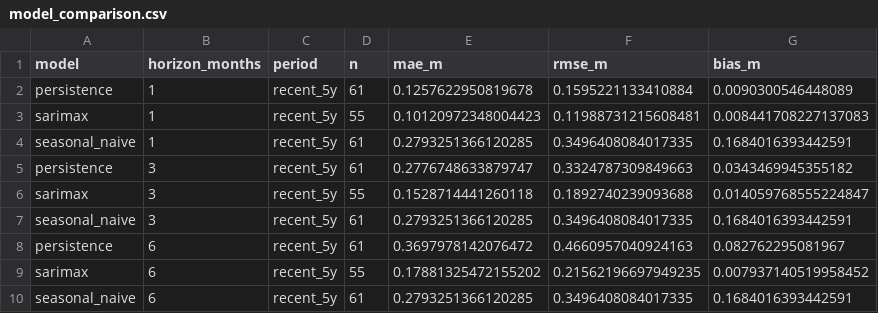
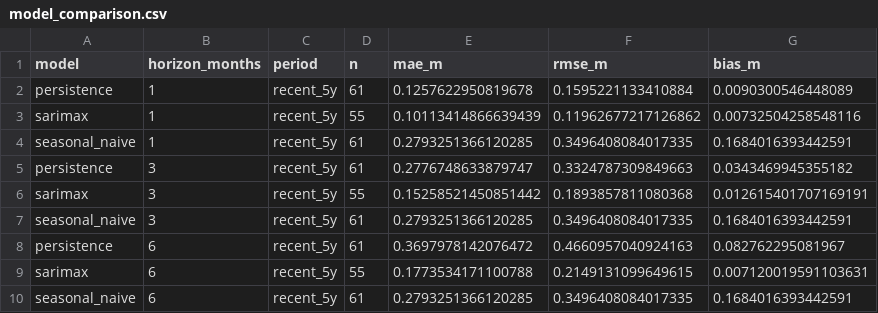
Before and after one commit to luukjanssen9/Lake-Tanganyika, a CSV file: website/public/data/predictions/model_comparison.csv, drawn as a sheet.

```diff
--- a/website/public/data/predictions/model_comparison.csv
+++ b/website/public/data/predictions/model_comparison.csv
@@ -2,9 +2,9 @@ model,horizon_months,period,n,mae_m,rmse_m,bias_m
 persistence,1,recent_5y,61,0.1257622950819678,0.1595221133410884,0.0090300546448089
-sarimax,1,recent_5y,55,0.10120972348004423,0.11988731215608481,0.008441708227137083
+sarimax,1,recent_5y,55,0.10113414866639439,0.11962677217126862,0.00732504258548116
 seasonal_naive,1,recent_5y,61,0.2793251366120285,0.3496408084017335,0.1684016393442591
 persistence,3,recent_5y,61,0.2776748633879747,0.3324787309849663,0.0343469945355182
-sarimax,3,recent_5y,55,0.1528714441260118,0.1892740239093688,0.014059768555224847
+sarimax,3,recent_5y,55,0.15258521450851442,0.1893857811080368,0.012615401707169191
 seasonal_naive,3,recent_5y,61,0.2793251366120285,0.3496408084017335,0.1684016393442591
 persistence,6,recent_5y,61,0.3697978142076472,0.4660957040924163,0.082762295081967
-sarimax,6,recent_5y,55,0.17881325472155202,0.21562196697949235,0.007937140519958452
+sarimax,6,recent_5y,55,0.1773534171100788,0.2149131099649615,0.007120019591103631
 seasonal_naive,6,recent_5y,61,0.2793251366120285,0.3496408084017335,0.1684016393442591
```
Also changed, not shown: website/public/data/predictions/sarimax_predictions.csv, 1 other file.
